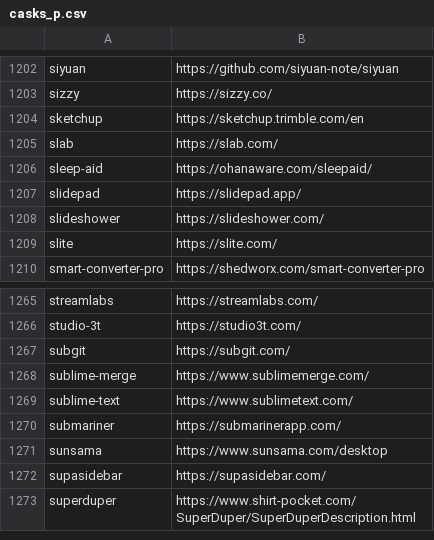
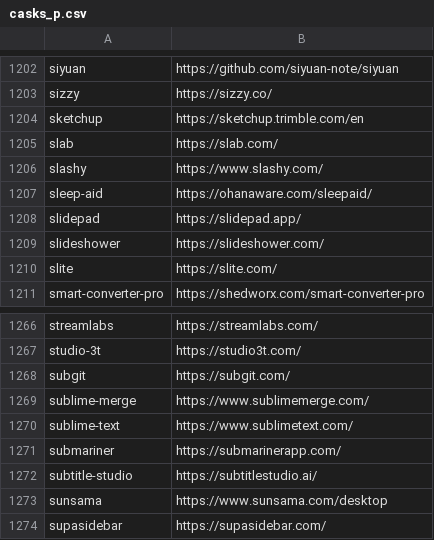
Before and after one commit to tinhkyaw/tinhkyaw, a CSV file: lists/casks_p.csv, drawn as a sheet; only a part is shown, gaps mark what is left out; the shorter side is filled out with more unchanged rows; the diff names each change by its address in the sheet, - before the commit and + after, or states it on an @@ line.

```diff
--- a/lists/casks_p.csv
+++ b/lists/casks_p.csv
+row 1206: slashy | https://www.slashy.com/
+row 1272: subtitle-studio | https://subtitlestudio.ai/
```
Also changed, not shown: lists/casks.csv, lists/casks_c.csv, 3 other files.
